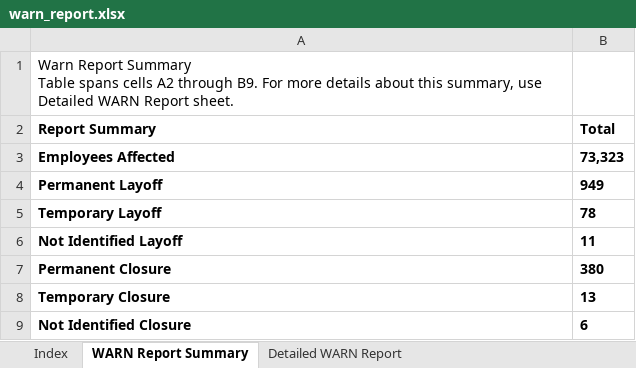
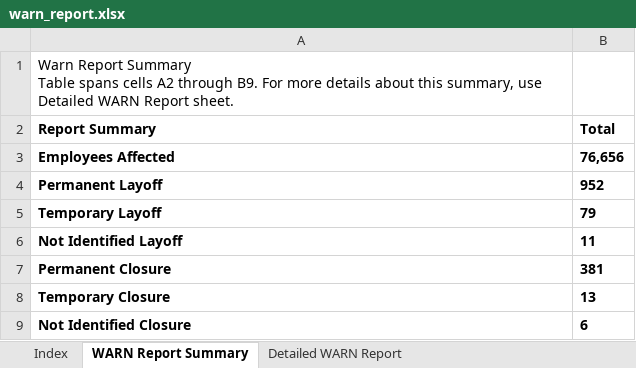
Before and after one commit to ca-warn/layoff-tracker, an Excel workbook: data/warn_report.xlsx, sheet WARN Report Summary, drawn as a sheet; values as stored, in another font and other column widths than the file's, no borders; table styles not drawn; the diff names each change by its address in the sheet, - before the commit and + after, or states it on an @@ line.

```diff
--- a/data/warn_report.xlsx (sheet WARN Report Summary)
+++ b/data/warn_report.xlsx (sheet WARN Report Summary)
-B3 (Total): 73,323
+B3 (Total): 76,656
-B4 (Total): 949
+B4 (Total): 952
-B5 (Total): 78
+B5 (Total): 79
-B7 (Total): 380
+B7 (Total): 381
```
Also changed, not shown: sheet Detailed WARN Report, sheet Call Center Relocations Report.
